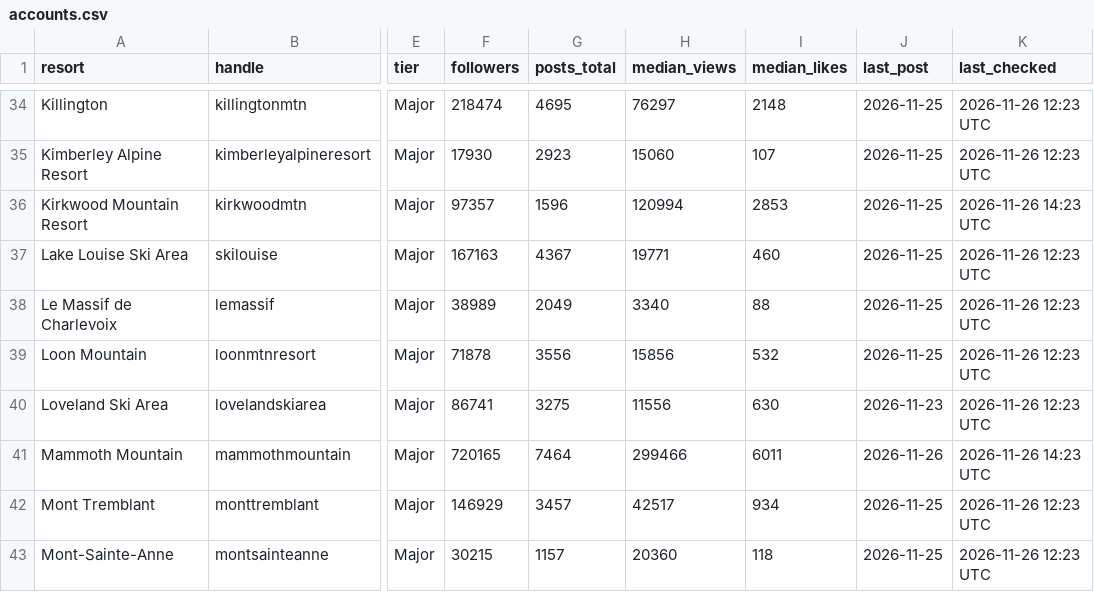
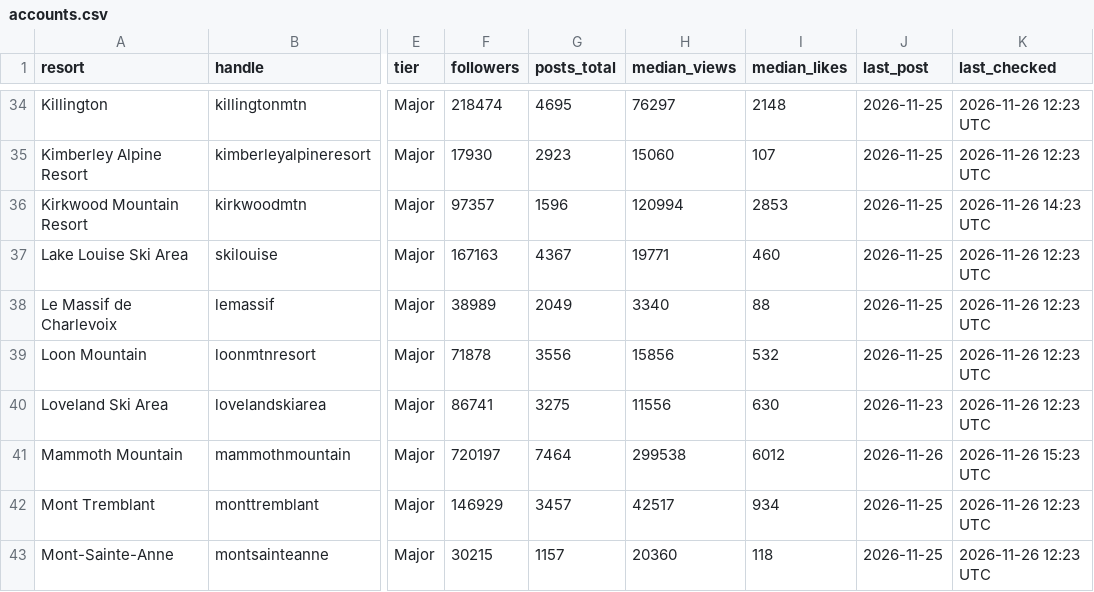
Before and after one commit to deanisaac06/Resort-Account-Tracking, a CSV file: data/accounts.csv, drawn as a sheet; only a part is shown, gaps mark what is left out; the diff names each change by its address in the sheet, - before the commit and + after, or states it on an @@ line.

```diff
--- a/data/accounts.csv
+++ b/data/accounts.csv
-F41 (followers): 720165
+F41 (followers): 720197
-H41 (median_views): 299466
+H41 (median_views): 299538
-I41 (median_likes): 6011
+I41 (median_likes): 6012
-K41 (last_checked): 2026-11-26 14:23 UTC
+K41 (last_checked): 2026-11-26 15:23 UTC
```
Also changed, not shown: 1 other file.
